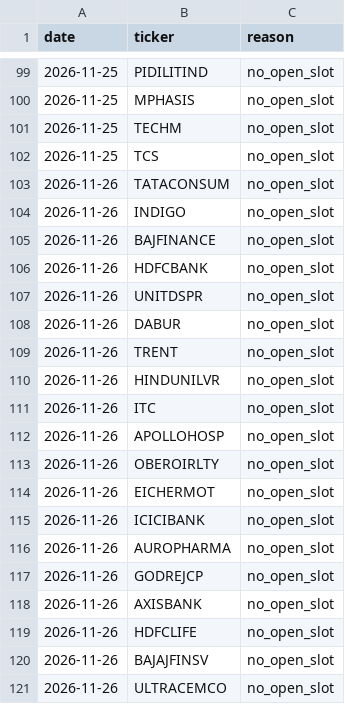
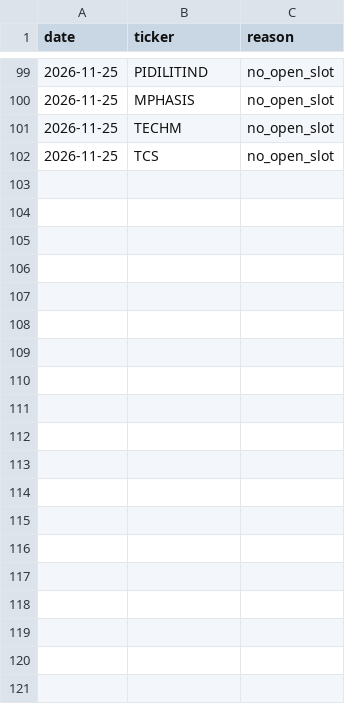
Before and after one commit to shivamnegi-cyber/nifty-swing-lab, a CSV file: records/rejected_signals.csv, drawn as a sheet; only a part is shown, gaps mark what is left out; the diff covers the shown part only.

Commit message:
records: 2026-11-26T18:32Z

```diff
--- a/records/rejected_signals.csv
+++ b/records/rejected_signals.csv
@@ -102,20 +102 @@ date,ticker,reason
 2026-11-25,TCS,no_open_slot
-2026-11-26,TATACONSUM,no_open_slot
-2026-11-26,INDIGO,no_open_slot
-2026-11-26,BAJFINANCE,no_open_slot
-2026-11-26,HDFCBANK,no_open_slot
-2026-11-26,UNITDSPR,no_open_slot
-2026-11-26,DABUR,no_open_slot
-2026-11-26,TRENT,no_open_slot
-2026-11-26,HINDUNILVR,no_open_slot
-2026-11-26,ITC,no_open_slot
-2026-11-26,APOLLOHOSP,no_open_slot
-2026-11-26,OBEROIRLTY,no_open_slot
-2026-11-26,EICHERMOT,no_open_slot
-2026-11-26,ICICIBANK,no_open_slot
-2026-11-26,AUROPHARMA,no_open_slot
-2026-11-26,GODREJCP,no_open_slot
-2026-11-26,AXISBANK,no_open_slot
-2026-11-26,HDFCLIFE,no_open_slot
-2026-11-26,BAJAJFINSV,no_open_slot
-2026-11-26,ULTRACEMCO,no_open_slot
```
Also changed, not shown: 13 removed rows elsewhere in this file, records/daily.csv, records/holdings.csv, 2 other files.
